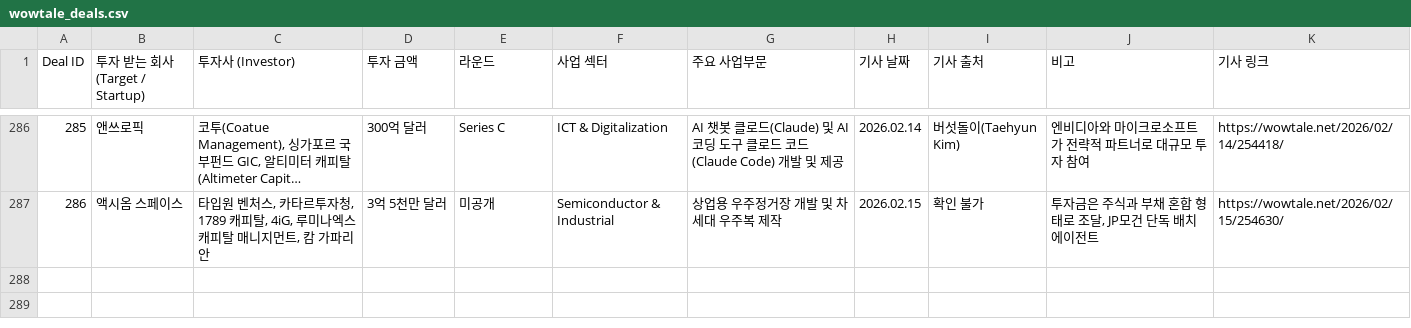
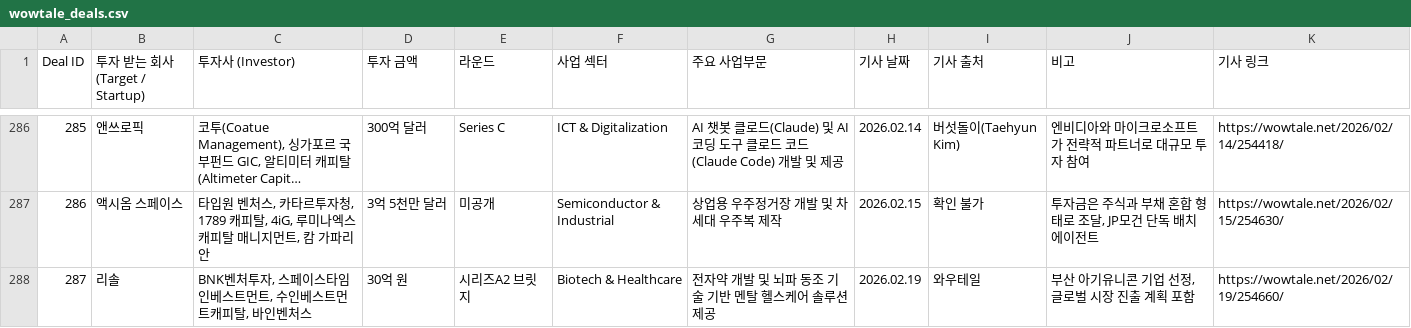
Before and after one commit to LFIntern/VC-News, a CSV file: wowtale_deals.csv, drawn as a sheet; only a part is shown, gaps mark what is left out; long unchanged cells end in …; the diff names each change by its address in the sheet, - before the commit and + after, or states it on an @@ line.

```diff
--- a/wowtale_deals.csv
+++ b/wowtale_deals.csv
+row 288: 287 | 리솔 | BNK벤처투자, 스페이스타임인베스트먼트, 수인베스트먼트캐피탈, 바인벤처스 | 30억 원 | 시리즈A2 브릿지 | Biotech & Healthcare | 전자약 개발 및 뇌파 동조 기술 기반 멘탈 헬스케어 솔루션 제공 | 2026.02.19 | 와우테일 | 부산 아기유니콘 기업 선정, 글로벌 시장 진출 계획 포함 | https://wowtale.net/2026/02/19/254660/
```
Also changed, not shown: wowtale_latest.csv.
